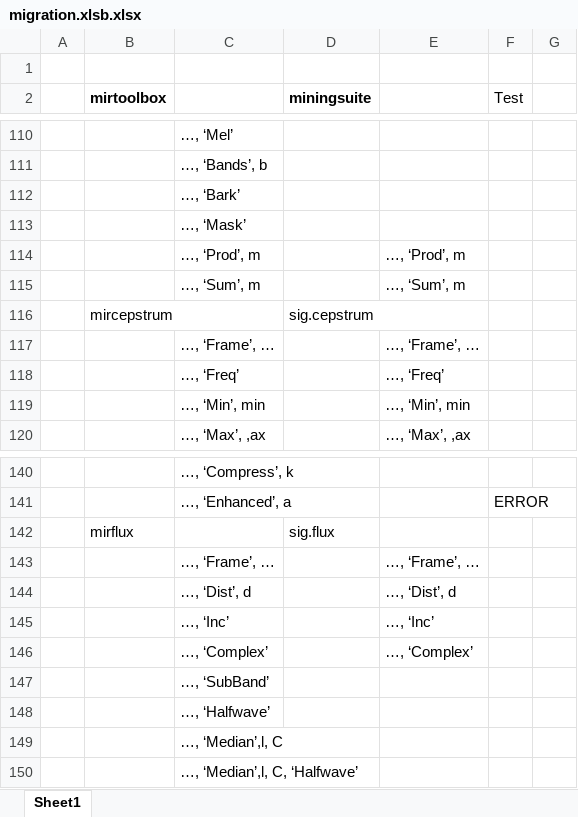
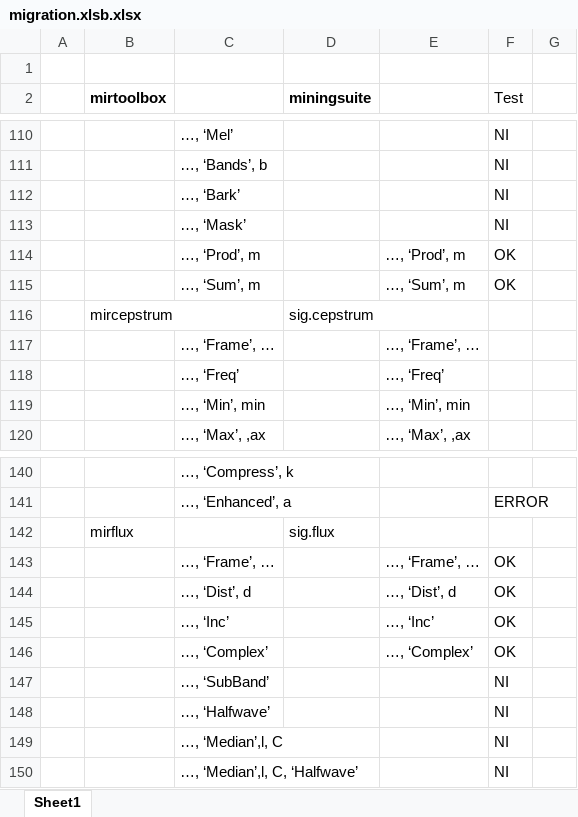
Before and after one commit to olivierlar/miningsuite, an Excel workbook: migrationTest/migration.xlsb.xlsx, sheet Sheet1, drawn as a sheet; only a part is shown, gaps mark what is left out; values as stored, in another font and other column widths than the file's, no borders; the diff covers the shown part only; the diff names each change by its address in the sheet, - before the commit and + after, or states it on an @@ line.

```diff
--- a/migrationTest/migration.xlsb.xlsx (sheet Sheet1)
+++ b/migrationTest/migration.xlsb.xlsx (sheet Sheet1)
-F110:F113 (Test): (empty)
+F110:F113 (Test): NI
-F114:F115 (Test): (empty)
+F114:F115 (Test): OK
-F143:F146 (Test): (empty)
+F143:F146 (Test): OK
-F147:F150 (Test): (empty)
+F147:F150 (Test): NI
```
Also changed, not shown: 3 added rows, 3 removed rows and 30 edited cells elsewhere in this sheet, 9 other files.
